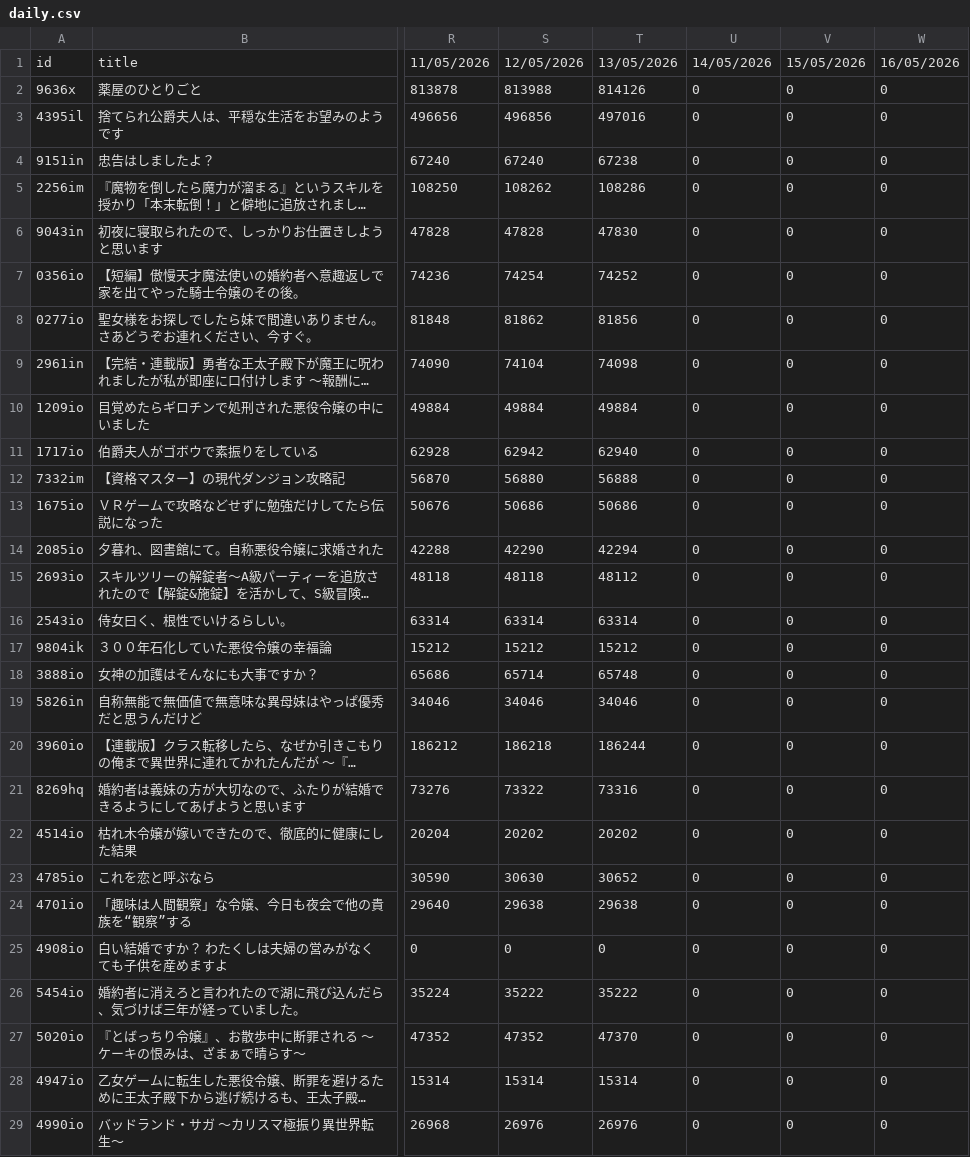
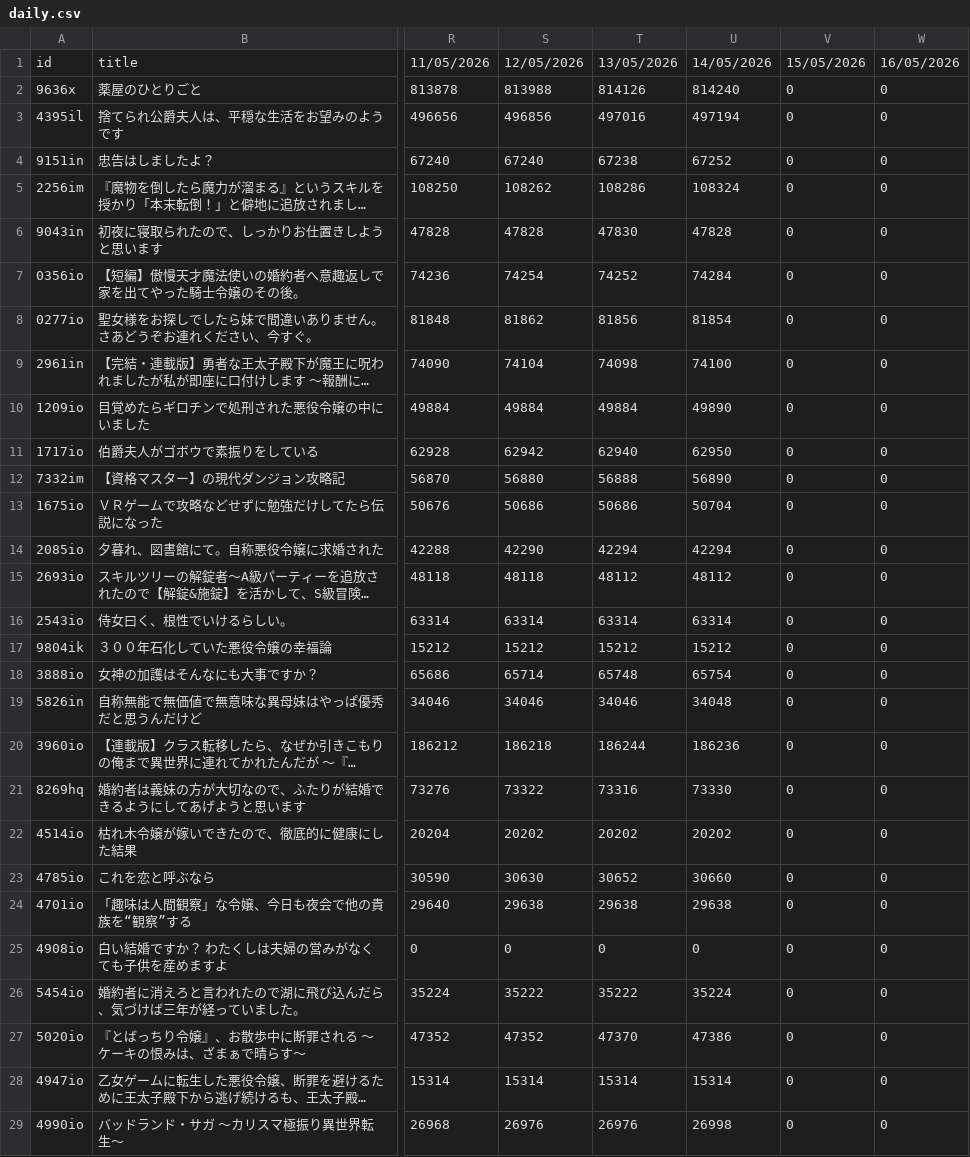
Before and after one commit to exc4l/SyosetsuMining, a CSV file: daily.csv, drawn as a sheet; only a part is shown, gaps mark what is left out; long unchanged cells end in …; the diff covers the shown part only; the diff names each change by its address in the sheet, - before the commit and + after, or states it on an @@ line.

```diff
--- a/daily.csv
+++ b/daily.csv
-U2: 0
+U2: 814240
-U3: 0
+U3: 497194
-U4: 0
+U4: 67252
-U5: 0
+U5: 108324
-U6: 0
+U6: 47828
-U7: 0
+U7: 74284
-U8: 0
+U8: 81854
-U9: 0
+U9: 74100
-U10: 0
+U10: 49890
-U11: 0
+U11: 62950
-U12: 0
+U12: 56890
-U13: 0
+U13: 50704
-U14: 0
+U14: 42294
-U15: 0
+U15: 48112
-U16: 0
+U16: 63314
-U17: 0
+U17: 15212
-U18: 0
+U18: 65754
-U19: 0
+U19: 34048
-U20: 0
+U20: 186236
-U21: 0
+U21: 73330
-U22: 0
+U22: 20202
-U23: 0
+U23: 30660
-U24: 0
+U24: 29638
-U26: 0
+U26: 35224
-U27: 0
+U27: 47386
-U28: 0
+U28: 15314
-U29: 0
+U29: 26998
```
Also changed, not shown: 67 edited cells elsewhere in this file.
